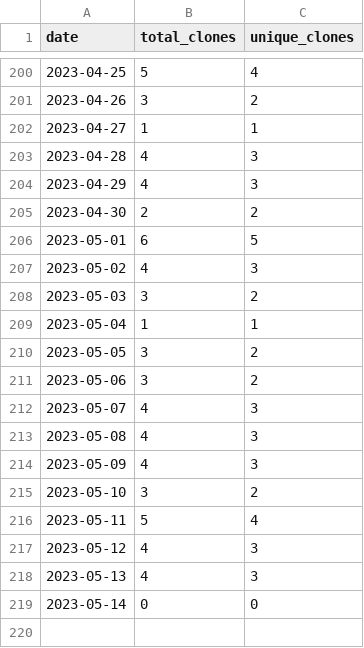
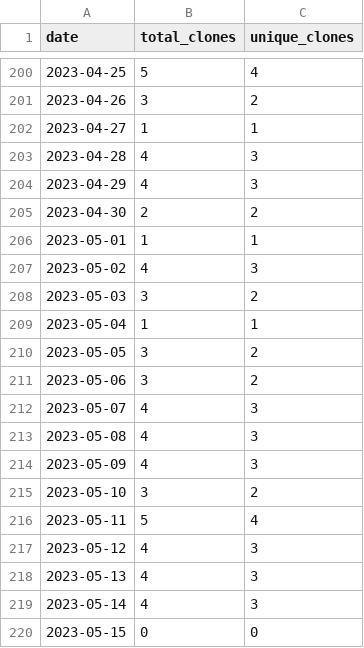
Before and after one commit to merrymitch/COMP5320, a CSV file: .traffic/clones.csv, drawn as a sheet; only a part is shown, gaps mark what is left out.

Commit message:
Updating repository traffic

```diff
--- a/.traffic/clones.csv
+++ b/.traffic/clones.csv
@@ -205,3 +205,3 @@ date,total_clones,unique_clones
 2023-04-30,2,2
-2023-05-01,6,5
+2023-05-01,1,1
 2023-05-02,4,3
@@ -218,2 +218,3 @@ date,total_clones,unique_clones
 2023-05-13,4,3
-2023-05-14,0,0
+2023-05-14,4,3
+2023-05-15,0,0
```
Also changed, not shown: .traffic/views.csv, 3 other files.
